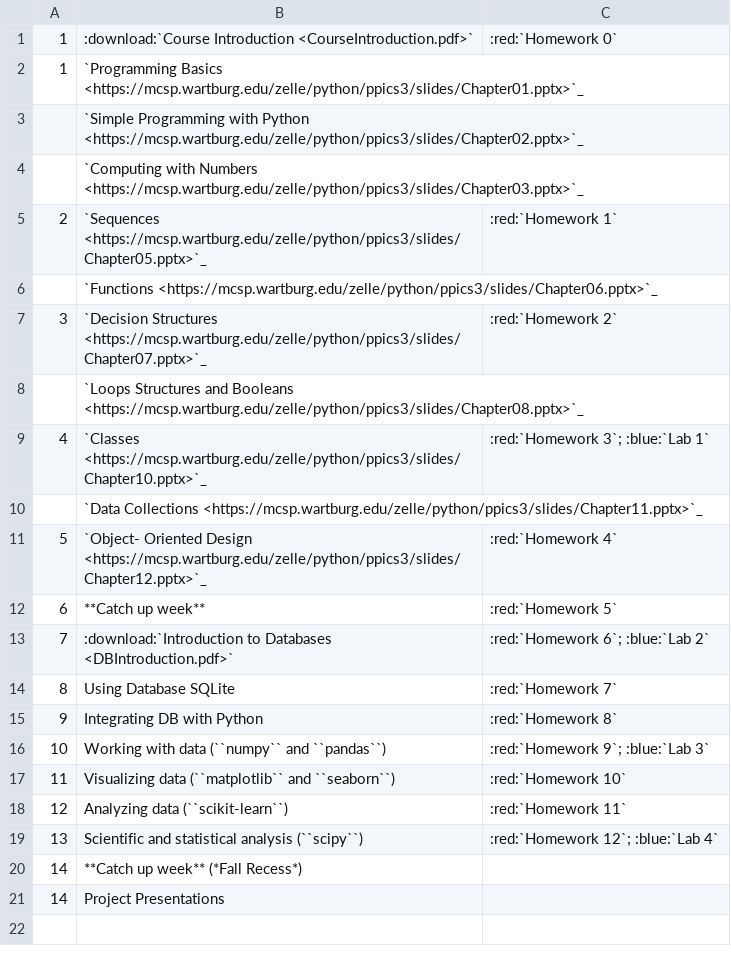
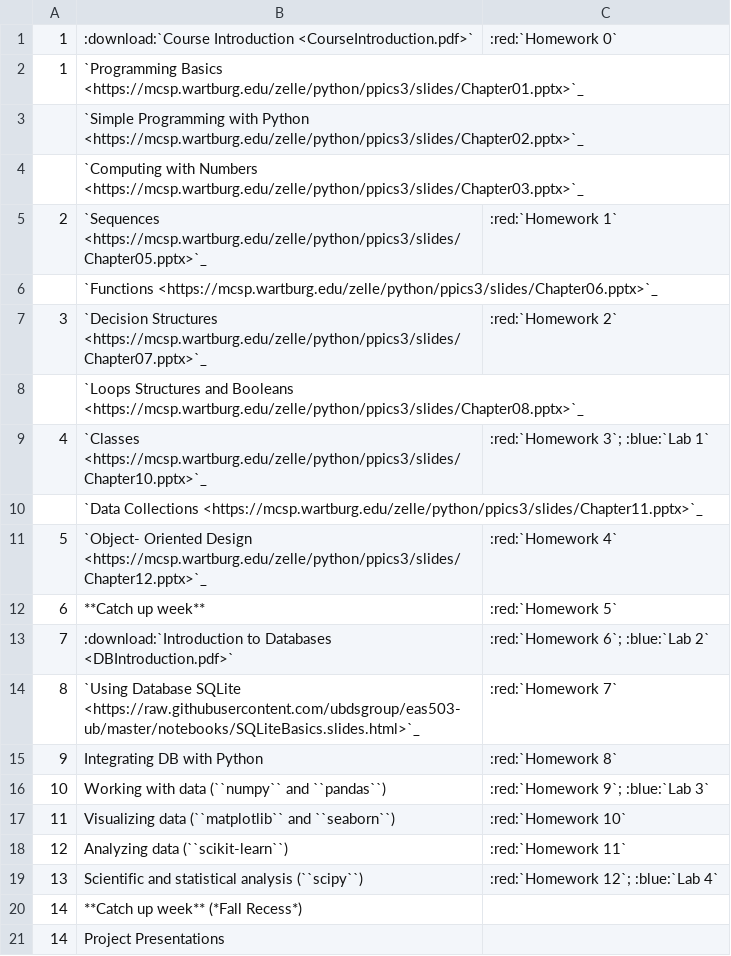
Before and after one commit to ubdsgroup/eas503-ub, a CSV file: source/topics.csv, drawn as a sheet.

Commit message:
adding slides for DB

```diff
--- a/source/topics.csv
+++ b/source/topics.csv
@@ -13,3 +13,3 @@
 7,:download:`Introduction to Databases <DBIntroduction.pdf>`,:red:`Homework 6`; :blue:`Lab 2`
-8,Using Database SQLite,:red:`Homework 7`
+8,`Using Database SQLite <https://raw.githubusercontent.com/ubdsgroup/eas503-ub/master/notebooks/SQLiteBasics.slides.html>`_,:red:`Homework 7`
 9,Integrating DB with Python,:red:`Homework 8`
```
